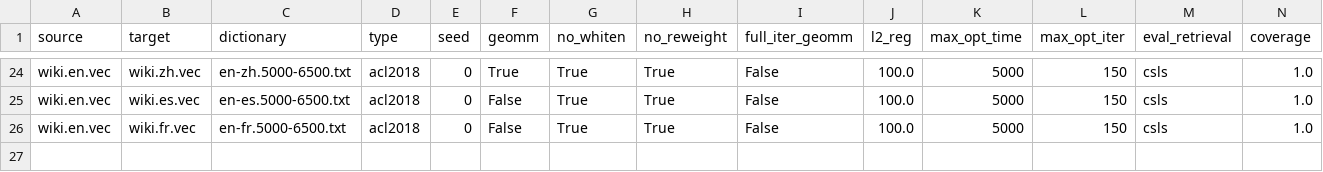
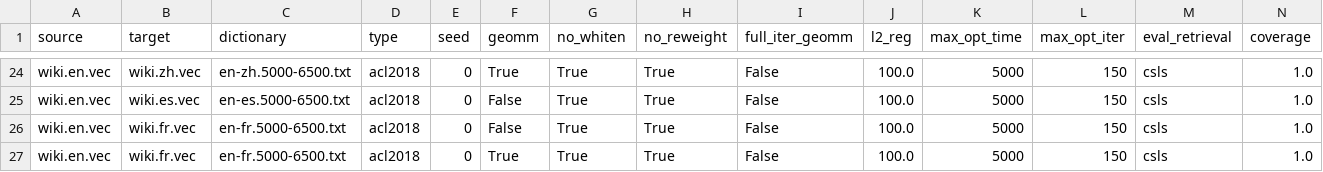
Before and after one commit to Shailu492/vecmapop, a CSV file: results/eval_translation_results.csv, drawn as a sheet; only a part is shown, gaps mark what is left out; rows hold the shown columns only; the diff names each change by its address in the sheet, - before the commit and + after, or states it on an @@ line.

Commit message:
results

```diff
--- a/results/eval_translation_results.csv
+++ b/results/eval_translation_results.csv
+row 27: wiki.en.vec | wiki.fr.vec | en-fr.5000-6500.txt | acl2018 | 0 | True | True | True | False | 100.0 | 5000 | 150 | csls | 1.0
```
Also changed, not shown: 1 other file.
